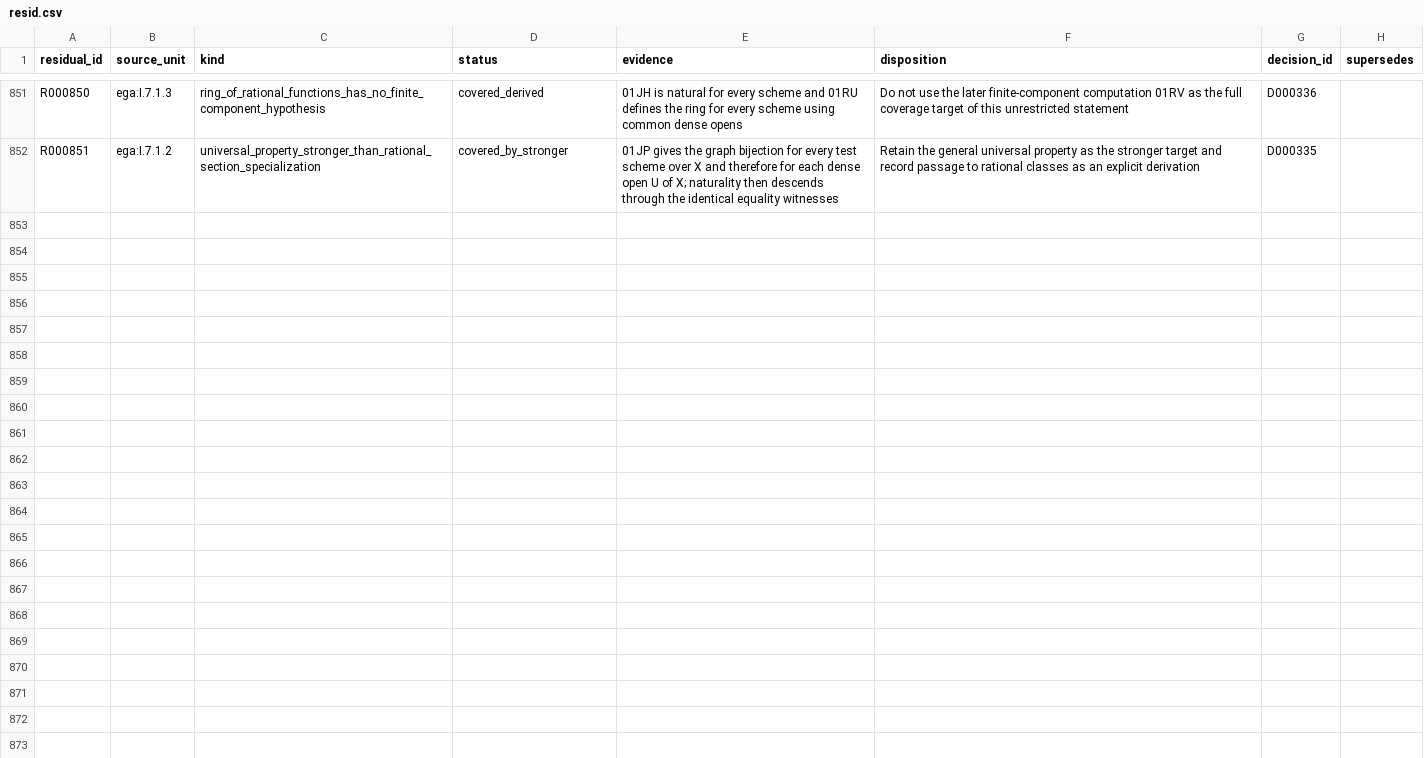
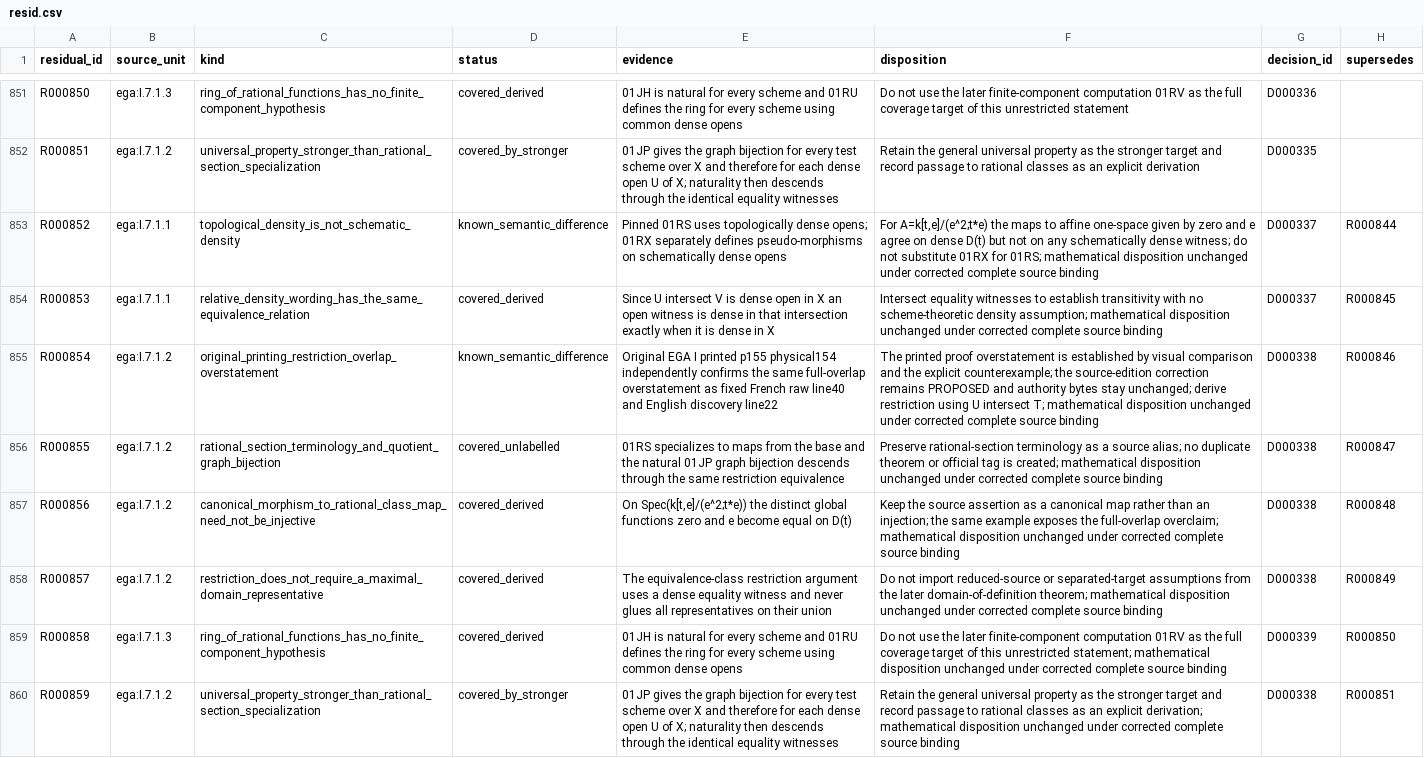
Before and after one commit to KokunoYumeto/unofficial-stacks-project-ai-drafts, a CSV file: ega/resid.csv, drawn as a sheet; only a part is shown, gaps mark what is left out.

```diff
--- a/ega/resid.csv
+++ b/ega/resid.csv
@@ -852 +852,9 @@ R000850,ega:I.7.1.3,ring_of_rational_functions_has_no_finite_component_hypothesi
 R000851,ega:I.7.1.2,universal_property_stronger_than_rational_section_specialization,covered_by_stronger,01JP gives the graph bijection for every test scheme over X and therefore for each dense open U of X; naturality then descends through the identical equality witnesses,Retain the general universal property as the stronger target and record passage to rational classes as an explicit derivation,D000335,
+R000852,ega:I.7.1.1,topological_density_is_not_schematic_density,known_semantic_difference,Pinned 01RS uses topologically dense opens; 01RX separately defines pseudo-morphisms on schematically dense opens,"For A=k[t,e]/(e^2;t*e) the maps to affine one-space given by zero and e agree on dense D(t) but not on any schematically dense witness; do not substitute 01RX for 01RS; mathematical disposition unchanged under corrected complete source binding",D000337,R000844
+R000853,ega:I.7.1.1,relative_density_wording_has_the_same_equivalence_relation,covered_derived,Since U intersect V is dense open in X an open witness is dense in that intersection exactly when it is dense in X,Intersect equality witnesses to establish transitivity with no scheme-theoretic density assumption; mathematical disposition unchanged under corrected complete source binding,D000337,R000845
+R000854,ega:I.7.1.2,original_printing_restriction_overlap_overstatement,known_semantic_difference,Original EGA I printed p155 physical154 independently confirms the same full-overlap overstatement as fixed French raw line40 and English discovery line22,The printed proof overstatement is established by visual comparison and the explicit counterexample; the source-edition correction remains PROPOSED and authority bytes stay unchanged; derive restriction using U intersect T; mathematical disposition unchanged under corrected complete source binding,D000338,R000846
+R000855,ega:I.7.1.2,rational_section_terminology_and_quotient_graph_bijection,covered_unlabelled,01RS specializes to maps from the base and the natural 01JP graph bijection descends through the same restriction equivalence,Preserve rational-section terminology as a source alias; no duplicate theorem or official tag is created; mathematical disposition unchanged under corrected complete source binding,D000338,R000847
+R000856,ega:I.7.1.2,canonical_morphism_to_rational_class_map_need_not_be_injective,covered_derived,"On Spec(k[t,e]/(e^2;t*e)) the distinct global functions zero and e become equal on D(t)",Keep the source assertion as a canonical map rather than an injection; the same example exposes the full-overlap overclaim; mathematical disposition unchanged under corrected complete source binding,D000338,R000848
+R000857,ega:I.7.1.2,restriction_does_not_require_a_maximal_domain_representative,covered_derived,The equivalence-class restriction argument uses a dense equality witness and never glues all representatives on their union,Do not import reduced-source or separated-target assumptions from the later domain-of-definition theorem; mathematical disposition unchanged under corrected complete source binding,D000338,R000849
+R000858,ega:I.7.1.3,ring_of_rational_functions_has_no_finite_component_hypothesis,covered_derived,01JH is natural for every scheme and 01RU defines the ring for every scheme using common dense opens,Do not use the later finite-component computation 01RV as the full coverage target of this unrestricted statement; mathematical disposition unchanged under corrected complete source binding,D000339,R000850
+R000859,ega:I.7.1.2,universal_property_stronger_than_rational_section_specialization,covered_by_stronger,01JP gives the graph bijection for every test scheme over X and therefore for each dense open U of X; naturality then descends through the identical equality witnesses,Retain the general universal property as the stronger target and record passage to rational classes as an explicit derivation; mathematical disposition unchanged under corrected complete source binding,D000338,R000851
```
Also changed, not shown: ega/agent.csv, ega/dec.csv, 9 other files.
